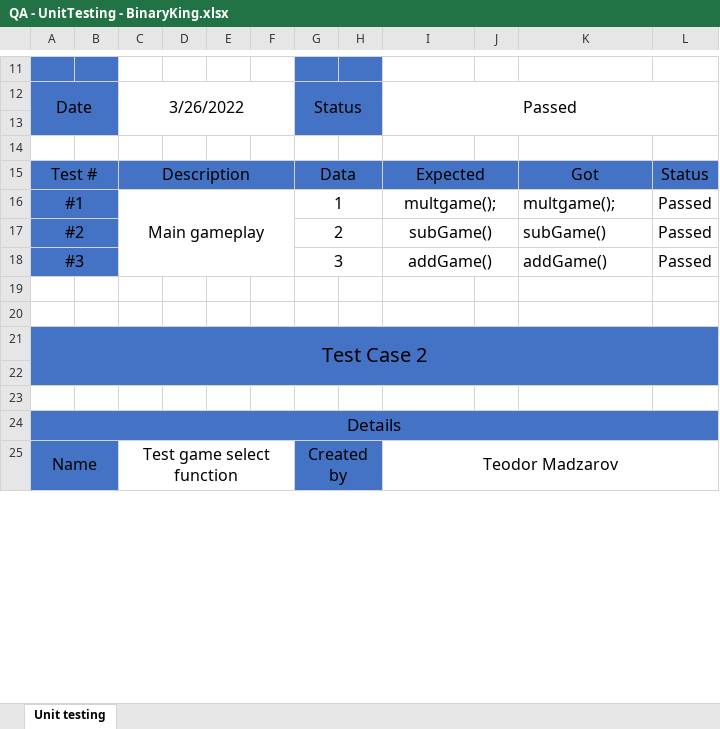
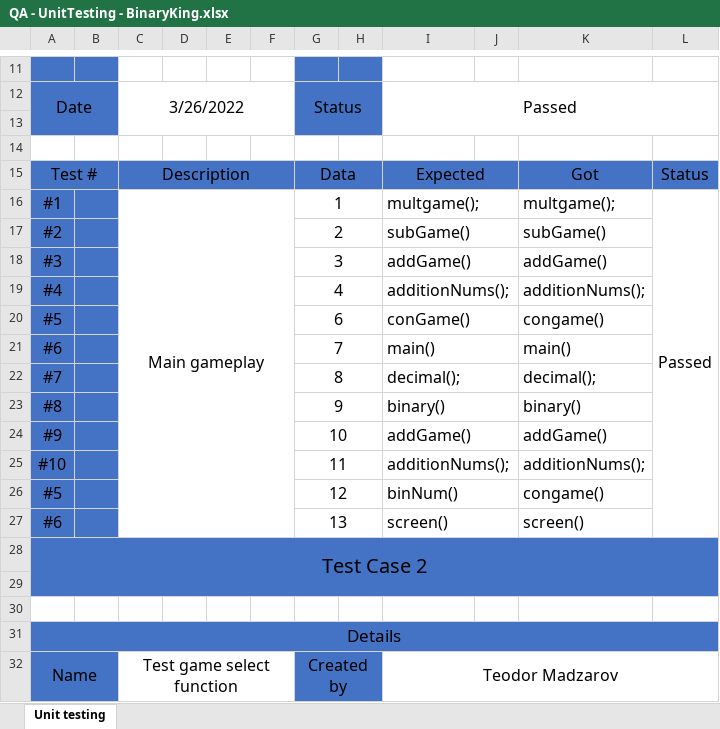
Before and after one commit to codingburgas/2223-9th-grade-sprint-math-games-twenty-one, an Excel workbook: documents/QA - UnitTesting - BinaryKing.xlsx, sheet Unit testing, drawn as a sheet; only a part is shown, gaps mark what is left out; values as stored, in another font and other column widths than the file's, no borders; conditional formats not drawn; removed rows and columns are numbered as before the commit, all else as after; the diff names each change by its address in the sheet, - before the commit and + after, or states it on an @@ line.

Commit message:
Update QA - UnitTesting - BinaryKing.xlsx

```diff
--- a/documents/QA - UnitTesting - BinaryKing.xlsx (sheet Unit testing)
+++ b/documents/QA - UnitTesting - BinaryKing.xlsx (sheet Unit testing)
-A16:B16 merged
-C16:F18 merged
+C16:F27 merged
-I16:I18 alignment: center
+I16:I18 alignment: left
+L16:L27 merged
-A17:B17 merged
-L17:L18: Passed
+L17:L18: (empty)
-A18:B18 merged
-row 19: (empty)
+row 19: #4 |  |  |  |  |  | 4 |  | additionNums(); |  | additionNums();
-A19:B20 fill: none
+A19:B20 fill: #4472C4
+G19:H19 merged
+I19:J19 merged
-row 20: (empty)
+row 20: #5 |  |  |  |  |  | 6 |  | conGame() |  | congame()
+G20:H20 merged
+I20:J20 merged
+row 21: #6 |  |  |  |  |  | 7 |  | main() |  | main()
+row 22: #7 |  |  |  |  |  | 8 |  | decimal(); |  | decimal();
+row 23: #8 |  |  |  |  |  | 9 |  | binary() |  | binary()
+row 24: #9 |  |  |  |  |  | 10 |  | addGame() |  | addGame()
+row 25: #10 |  |  |  |  |  | 11 |  | additionNums(); |  | additionNums();
+row 26: #5 |  |  |  |  |  | 12 |  | binNum() |  | congame()
+row 27: #6 |  |  |  |  |  | 13 |  | screen() |  | screen()
```
